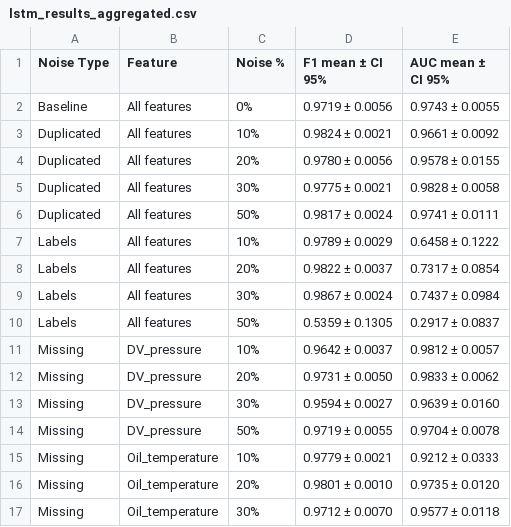
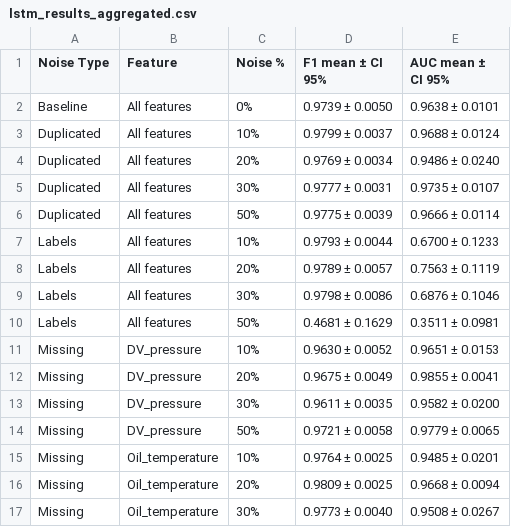
Before and after one commit to Code-Dani/Master-thesis, a CSV file: images/Results/lstm_results_aggregated.csv, drawn as a sheet; only a part is shown; the diff covers the shown part only.

```diff
--- a/images/Results/lstm_results_aggregated.csv
+++ b/images/Results/lstm_results_aggregated.csv
@@ -1,17 +1,17 @@
 Noise Type,Feature,Noise %,F1 mean ± CI 95%,AUC mean ± CI 95%
-Baseline,All features,0%,0.9719 ± 0.0056,0.9743 ± 0.0055
-Duplicated,All features,10%,0.9824 ± 0.0021,0.9661 ± 0.0092
-Duplicated,All features,20%,0.9780 ± 0.0056,0.9578 ± 0.0155
-Duplicated,All features,30%,0.9775 ± 0.0021,0.9828 ± 0.0058
-Duplicated,All features,50%,0.9817 ± 0.0024,0.9741 ± 0.0111
-Labels,All features,10%,0.9789 ± 0.0029,0.6458 ± 0.1222
-Labels,All features,20%,0.9822 ± 0.0037,0.7317 ± 0.0854
-Labels,All features,30%,0.9867 ± 0.0024,0.7437 ± 0.0984
-Labels,All features,50%,0.5359 ± 0.1305,0.2917 ± 0.0837
-Missing,DV_pressure,10%,0.9642 ± 0.0037,0.9812 ± 0.0057
-Missing,DV_pressure,20%,0.9731 ± 0.0050,0.9833 ± 0.0062
-Missing,DV_pressure,30%,0.9594 ± 0.0027,0.9639 ± 0.0160
-Missing,DV_pressure,50%,0.9719 ± 0.0055,0.9704 ± 0.0078
-Missing,Oil_temperature,10%,0.9779 ± 0.0021,0.9212 ± 0.0333
-Missing,Oil_temperature,20%,0.9801 ± 0.0010,0.9735 ± 0.0120
-Missing,Oil_temperature,30%,0.9712 ± 0.0070,0.9577 ± 0.0118
+Baseline,All features,0%,0.9739 ± 0.0050,0.9638 ± 0.0101
+Duplicated,All features,10%,0.9799 ± 0.0037,0.9688 ± 0.0124
+Duplicated,All features,20%,0.9769 ± 0.0034,0.9486 ± 0.0240
+Duplicated,All features,30%,0.9777 ± 0.0031,0.9735 ± 0.0107
+Duplicated,All features,50%,0.9775 ± 0.0039,0.9666 ± 0.0114
+Labels,All features,10%,0.9793 ± 0.0044,0.6700 ± 0.1233
+Labels,All features,20%,0.9789 ± 0.0057,0.7563 ± 0.1119
+Labels,All features,30%,0.9798 ± 0.0086,0.6876 ± 0.1046
+Labels,All features,50%,0.4681 ± 0.1629,0.3511 ± 0.0981
+Missing,DV_pressure,10%,0.9630 ± 0.0052,0.9651 ± 0.0153
+Missing,DV_pressure,20%,0.9675 ± 0.0049,0.9855 ± 0.0041
+Missing,DV_pressure,30%,0.9611 ± 0.0035,0.9582 ± 0.0200
+Missing,DV_pressure,50%,0.9721 ± 0.0058,0.9779 ± 0.0065
+Missing,Oil_temperature,10%,0.9764 ± 0.0025,0.9485 ± 0.0201
+Missing,Oil_temperature,20%,0.9809 ± 0.0025,0.9668 ± 0.0094
+Missing,Oil_temperature,30%,0.9773 ± 0.0040,0.9508 ± 0.0267
```
Also changed, not shown: 58 edited cells elsewhere in this file, 13 other files.
